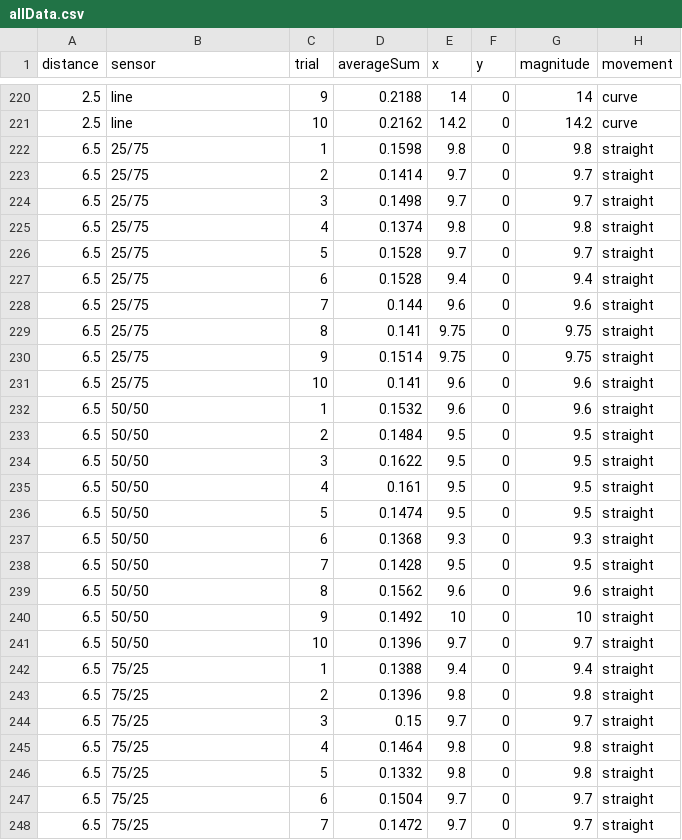
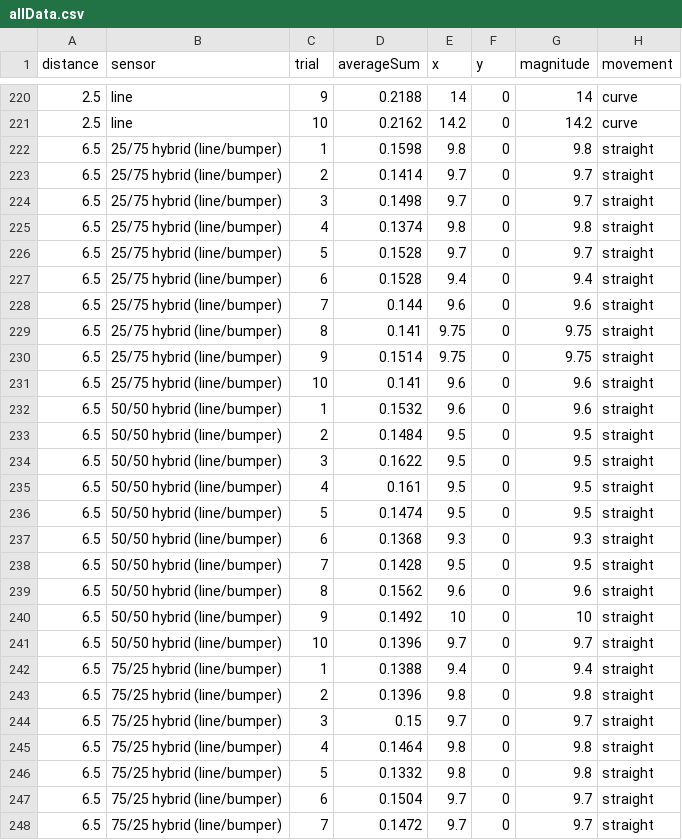
Before and after one commit to dsaratzidis/RS_A2_data, a CSV file: allData.csv, drawn as a sheet; only a part is shown, gaps mark what is left out; the diff covers the shown part only.

Commit message:
Add files via upload

```diff
--- a/allData.csv
+++ b/allData.csv
@@ -221,28 +221,28 @@
 2.5,line,10,0.2162,14.2,0,14.2,curve
-6.5,25/75,1,0.1598,9.8,0,9.8,straight
-6.5,25/75,2,0.1414,9.7,0,9.7,straight
-6.5,25/75,3,0.1498,9.7,0,9.7,straight
-6.5,25/75,4,0.1374,9.8,0,9.8,straight
-6.5,25/75,5,0.1528,9.7,0,9.7,straight
-6.5,25/75,6,0.1528,9.4,0,9.4,straight
-6.5,25/75,7,0.144,9.6,0,9.6,straight
-6.5,25/75,8,0.141,9.75,0,9.75,straight
-6.5,25/75,9,0.1514,9.75,0,9.75,straight
-6.5,25/75,10,0.141,9.6,0,9.6,straight
-6.5,50/50,1,0.1532,9.6,0,9.6,straight
-6.5,50/50,2,0.1484,9.5,0,9.5,straight
-6.5,50/50,3,0.1622,9.5,0,9.5,straight
-6.5,50/50,4,0.161,9.5,0,9.5,straight
-6.5,50/50,5,0.1474,9.5,0,9.5,straight
-6.5,50/50,6,0.1368,9.3,0,9.3,straight
-6.5,50/50,7,0.1428,9.5,0,9.5,straight
-6.5,50/50,8,0.1562,9.6,0,9.6,straight
-6.5,50/50,9,0.1492,10,0,10,straight
-6.5,50/50,10,0.1396,9.7,0,9.7,straight
-6.5,75/25,1,0.1388,9.4,0,9.4,straight
-6.5,75/25,2,0.1396,9.8,0,9.8,straight
-6.5,75/25,3,0.15,9.7,0,9.7,straight
-6.5,75/25,4,0.1464,9.8,0,9.8,straight
-6.5,75/25,5,0.1332,9.8,0,9.8,straight
-6.5,75/25,6,0.1504,9.7,0,9.7,straight
-6.5,75/25,7,0.1472,9.7,0,9.7,straight
+6.5,25/75 hybrid (line/bumper),1,0.1598,9.8,0,9.8,straight
+6.5,25/75 hybrid (line/bumper),2,0.1414,9.7,0,9.7,straight
+6.5,25/75 hybrid (line/bumper),3,0.1498,9.7,0,9.7,straight
+6.5,25/75 hybrid (line/bumper),4,0.1374,9.8,0,9.8,straight
+6.5,25/75 hybrid (line/bumper),5,0.1528,9.7,0,9.7,straight
+6.5,25/75 hybrid (line/bumper),6,0.1528,9.4,0,9.4,straight
+6.5,25/75 hybrid (line/bumper),7,0.144,9.6,0,9.6,straight
+6.5,25/75 hybrid (line/bumper),8,0.141,9.75,0,9.75,straight
+6.5,25/75 hybrid (line/bumper),9,0.1514,9.75,0,9.75,straight
+6.5,25/75 hybrid (line/bumper),10,0.141,9.6,0,9.6,straight
+6.5,50/50 hybrid (line/bumper),1,0.1532,9.6,0,9.6,straight
+6.5,50/50 hybrid (line/bumper),2,0.1484,9.5,0,9.5,straight
+6.5,50/50 hybrid (line/bumper),3,0.1622,9.5,0,9.5,straight
+6.5,50/50 hybrid (line/bumper),4,0.161,9.5,0,9.5,straight
+6.5,50/50 hybrid (line/bumper),5,0.1474,9.5,0,9.5,straight
+6.5,50/50 hybrid (line/bumper),6,0.1368,9.3,0,9.3,straight
+6.5,50/50 hybrid (line/bumper),7,0.1428,9.5,0,9.5,straight
+6.5,50/50 hybrid (line/bumper),8,0.1562,9.6,0,9.6,straight
+6.5,50/50 hybrid (line/bumper),9,0.1492,10,0,10,straight
+6.5,50/50 hybrid (line/bumper),10,0.1396,9.7,0,9.7,straight
+6.5,75/25 hybrid (line/bumper),1,0.1388,9.4,0,9.4,straight
+6.5,75/25 hybrid (line/bumper),2,0.1396,9.8,0,9.8,straight
+6.5,75/25 hybrid (line/bumper),3,0.15,9.7,0,9.7,straight
+6.5,75/25 hybrid (line/bumper),4,0.1464,9.8,0,9.8,straight
+6.5,75/25 hybrid (line/bumper),5,0.1332,9.8,0,9.8,straight
+6.5,75/25 hybrid (line/bumper),6,0.1504,9.7,0,9.7,straight
+6.5,75/25 hybrid (line/bumper),7,0.1472,9.7,0,9.7,straight
```
Also changed, not shown: 153 edited cells elsewhere in this file.
